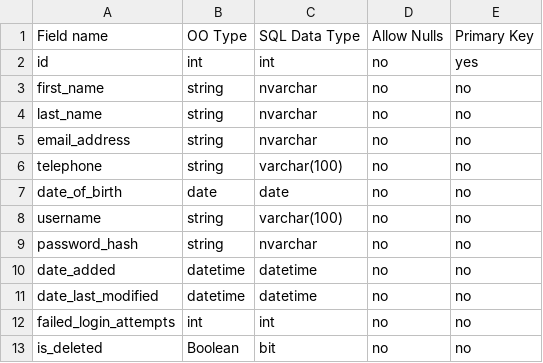
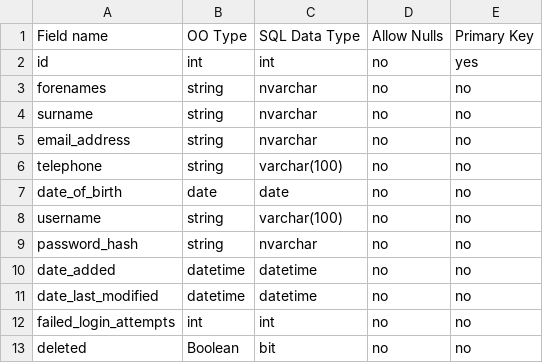
Before and after one commit to willpennell/falcon-amazon-docs, a CSV file: database/docs/tbl_user_design.csv, drawn as a sheet.

Commit message:
updated datatypes, field names and mock data

```diff
--- a/database/docs/tbl_user_design.csv
+++ b/database/docs/tbl_user_design.csv
@@ -2,4 +2,4 @@
 id,int,int,no,yes
-first_name,string,nvarchar,no,no
-last_name,string,nvarchar,no,no
+forenames,string,nvarchar,no,no
+surname,string,nvarchar,no,no
 email_address,string,nvarchar,no,no
@@ -12,2 +12,2 @@ date_last_modified,datetime,datetime,no,no
 failed_login_attempts,int,int,no,no
-is_deleted,Boolean,bit,no,no
+deleted,Boolean,bit,no,no
```
Also changed, not shown: database/docs/tbl_address_design.csv, 3 other files.
